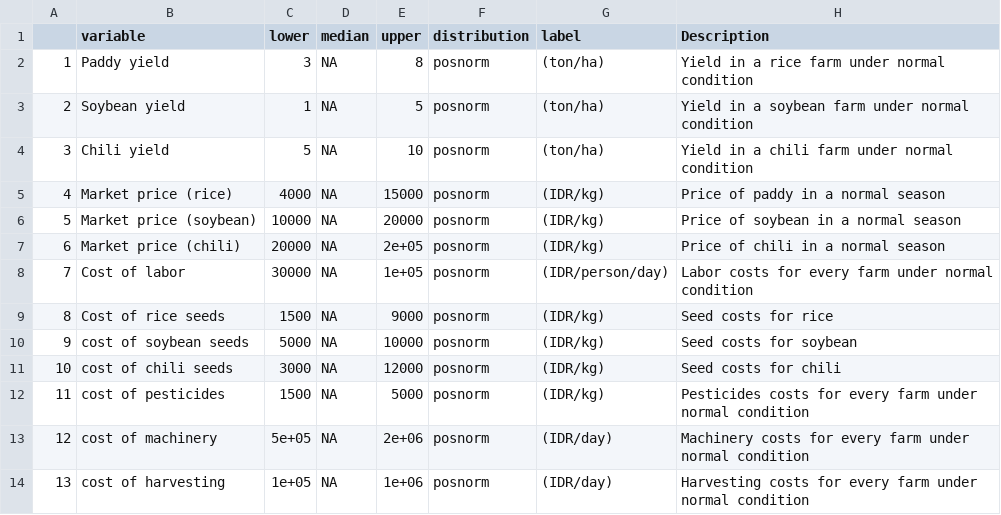
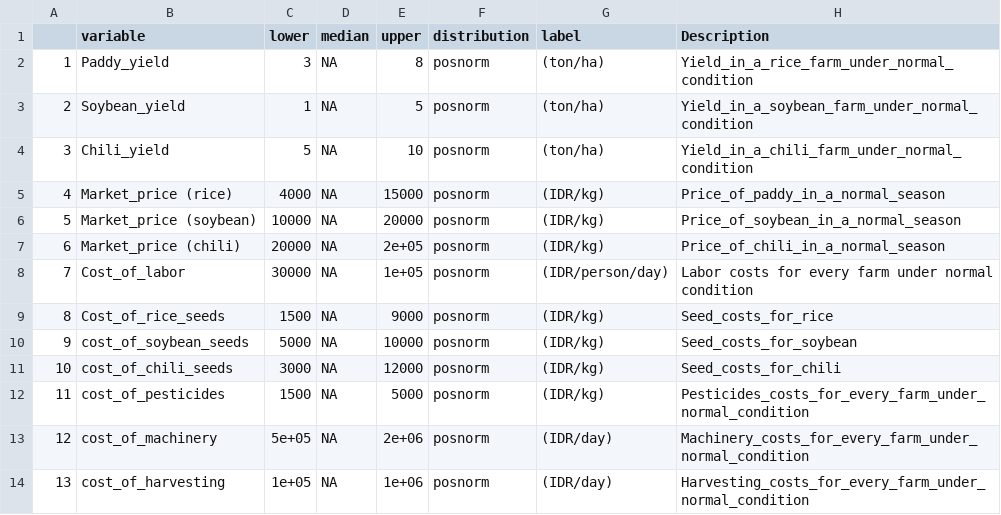
Before and after one commit to nafsi20/rice-farming-with-crop-rotation, a CSV file: input_variable_estimates.csv, drawn as a sheet.

Commit message:
Edit csv file

```diff
--- a/input_variable_estimates.csv
+++ b/input_variable_estimates.csv
@@ -1,14 +1,14 @@
 "","variable","lower","median","upper","distribution","label","Description"
-"1","Paddy yield",3,NA,8,"posnorm","(ton/ha)","Yield in a rice farm under normal condition"
-"2","Soybean yield",1,NA,5,"posnorm","(ton/ha)","Yield in a soybean farm under normal condition"
-"3","Chili yield",5,NA,10,"posnorm","(ton/ha)","Yield in a chili farm under normal condition"
-"4","Market price (rice)",4000,NA,15000,"posnorm","(IDR/kg)","Price of paddy in a normal season"
-"5","Market price (soybean)",10000,NA,20000,"posnorm","(IDR/kg)","Price of soybean in a normal season"
-"6","Market price (chili)",20000,NA,2e+05,"posnorm","(IDR/kg)","Price of chili in a normal season"
-"7","Cost of labor",30000,NA,1e+05,"posnorm","(IDR/person/day)","Labor costs for every farm under normal condition"
-"8","Cost of rice seeds",1500,NA,9000,"posnorm","(IDR/kg)","Seed costs for rice"
-"9","cost of soybean seeds",5000,NA,10000,"posnorm","(IDR/kg)","Seed costs for soybean"
-"10","cost of chili seeds",3000,NA,12000,"posnorm","(IDR/kg)","Seed costs for chili"
-"11","cost of pesticides",1500,NA,5000,"posnorm","(IDR/kg)","Pesticides costs for every farm under normal condition"
-"12","cost of machinery",5e+05,NA,2e+06,"posnorm","(IDR/day)","Machinery costs for every farm under normal condition"
-"13","cost of harvesting",1e+05,NA,1e+06,"posnorm","(IDR/day)","Harvesting costs for every farm under normal condition"
+"1","Paddy_yield",3,NA,8,"posnorm","(ton/ha)","Yield_in_a_rice_farm_under_normal_condition"
+"2","Soybean_yield",1,NA,5,"posnorm","(ton/ha)","Yield_in_a_soybean_farm_under_normal_condition"
+"3","Chili_yield",5,NA,10,"posnorm","(ton/ha)","Yield_in_a_chili_farm_under_normal_condition"
+"4","Market_price (rice)",4000,NA,15000,"posnorm","(IDR/kg)","Price_of_paddy_in_a_normal_season"
+"5","Market_price (soybean)",10000,NA,20000,"posnorm","(IDR/kg)","Price_of_soybean_in_a_normal_season"
+"6","Market_price (chili)",20000,NA,2e+05,"posnorm","(IDR/kg)","Price_of_chili_in_a_normal_season"
+"7","Cost_of_labor",30000,NA,1e+05,"posnorm","(IDR/person/day)","Labor costs for every farm under normal condition"
+"8","Cost_of_rice_seeds",1500,NA,9000,"posnorm","(IDR/kg)","Seed_costs_for_rice"
+"9","cost_of_soybean_seeds",5000,NA,10000,"posnorm","(IDR/kg)","Seed_costs_for_soybean"
+"10","cost_of_chili_seeds",3000,NA,12000,"posnorm","(IDR/kg)","Seed_costs_for_chili"
+"11","cost_of_pesticides",1500,NA,5000,"posnorm","(IDR/kg)","Pesticides_costs_for_every_farm_under_normal_condition"
+"12","cost_of_machinery",5e+05,NA,2e+06,"posnorm","(IDR/day)","Machinery_costs_for_every_farm_under_normal_condition"
+"13","cost_of_harvesting",1e+05,NA,1e+06,"posnorm","(IDR/day)","Harvesting_costs_for_every_farm_under_normal_condition"
```
